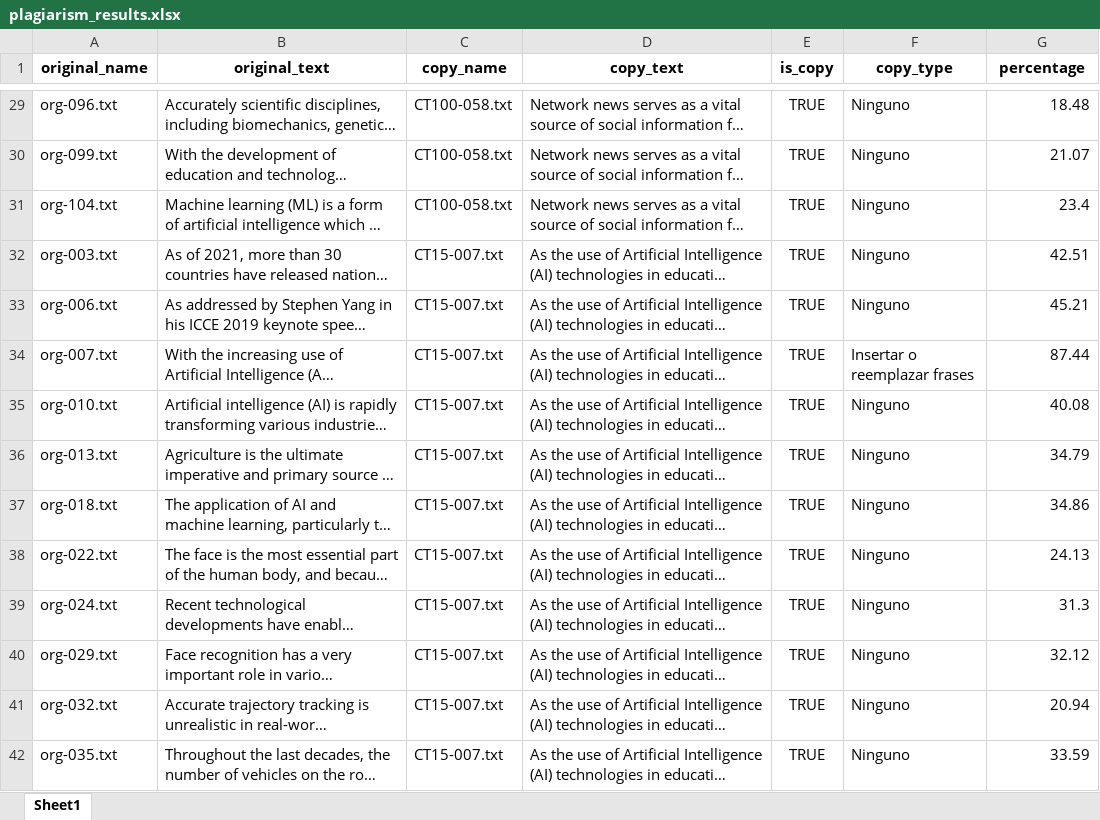
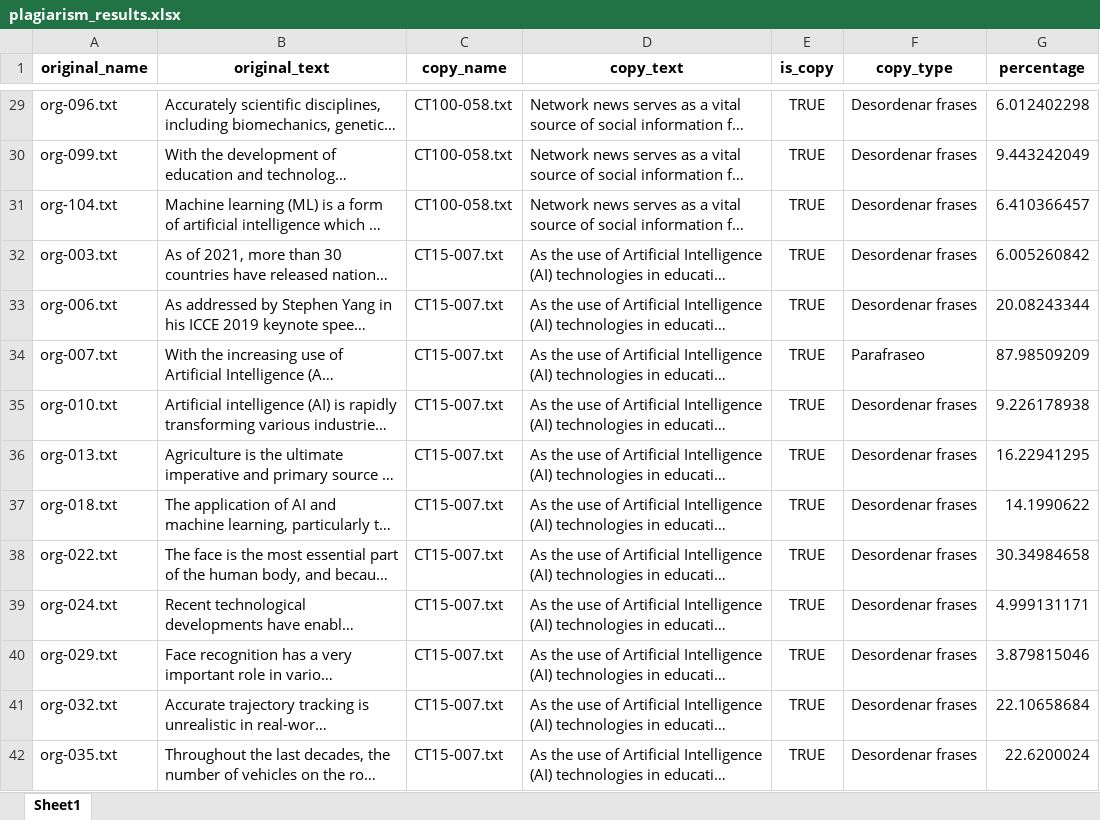
Before and after one commit to gggandre/Equipo-9-Detector-de-Plagio-con-IA, an Excel workbook: prueba/plagiarism_results.xlsx, sheet Sheet1, drawn as a sheet; only a part is shown, gaps mark what is left out; long unchanged cells end in …; values as stored, in another font and other column widths than the file's, no borders; the diff covers the shown part only; the diff names each change by its address in the sheet, - before the commit and + after, or states it on an @@ line.

```diff
--- a/prueba/plagiarism_results.xlsx (sheet Sheet1)
+++ b/prueba/plagiarism_results.xlsx (sheet Sheet1)
-F29:F33 (copy_type): Ninguno
+F29:F33 (copy_type): Desordenar frases
-G29 (percentage): 18.48
+G29 (percentage): 6.012402298
-G30 (percentage): 21.07
+G30 (percentage): 9.443242049
-G31 (percentage): 23.4
+G31 (percentage): 6.410366457
-G32 (percentage): 42.51
+G32 (percentage): 6.005260842
-G33 (percentage): 45.21
+G33 (percentage): 20.08243344
-F34 (copy_type): Insertar o reemplazar frases
+F34 (copy_type): Parafraseo
-G34 (percentage): 87.44
+G34 (percentage): 87.98509209
-F35:F42 (copy_type): Ninguno
+F35:F42 (copy_type): Desordenar frases
-G35 (percentage): 40.08
+G35 (percentage): 9.226178938
-G36 (percentage): 34.79
+G36 (percentage): 16.22941295
-G37 (percentage): 34.86
+G37 (percentage): 14.1990622
-G38 (percentage): 24.13
+G38 (percentage): 30.34984658
-G39 (percentage): 31.3
+G39 (percentage): 4.999131171
-G40 (percentage): 32.12
+G40 (percentage): 3.879815046
-G41 (percentage): 20.94
+G41 (percentage): 22.10658684
-G42 (percentage): 33.59
+G42 (percentage): 22.6200024
```
Also changed, not shown: 1766 edited cells elsewhere in this sheet, 6 other files.
